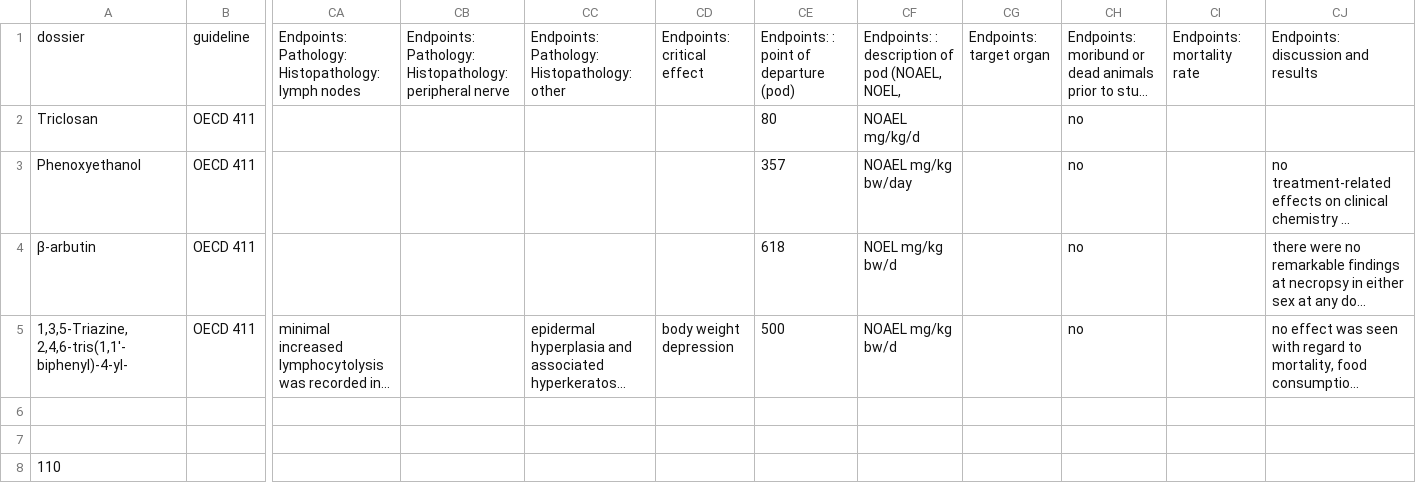
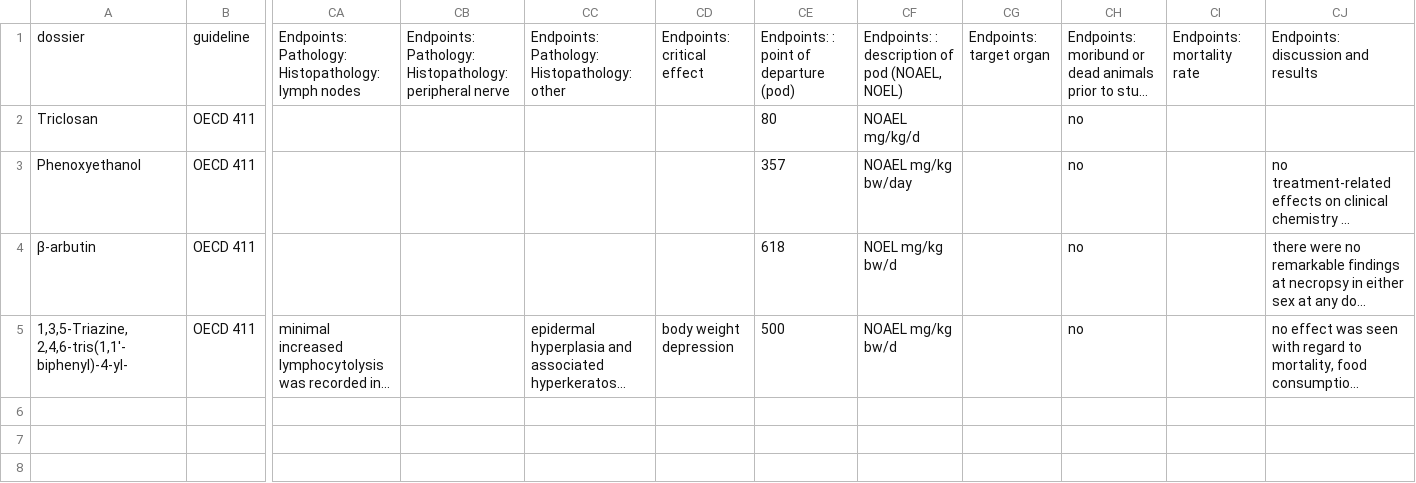
Before and after one commit to DinoJay/toxin-latest, a CSV file: generate-rdf/repeated_dose_toxicity/oecd_411.csv, drawn as a sheet; only a part is shown, gaps mark what is left out; long unchanged cells end in …; rows hold the shown columns only; the diff names each change by its address in the sheet, - before the commit and + after, or states it on an @@ line.

```diff
--- a/generate-rdf/repeated_dose_toxicity/oecd_411.csv
+++ b/generate-rdf/repeated_dose_toxicity/oecd_411.csv
-CF1: Endpoints: : description of pod (NOAEL, NOEL,
+CF1: Endpoints: : description of pod (NOAEL, NOEL)
-row 6: (empty)
-row 7: (empty)
-row 8: 110
```
Also changed, not shown: generate-rdf/repeated_dose_toxicity/oecd_407.csv, generate-rdf/repeated_dose_toxicity/oecd_410.csv, 28 other files.
